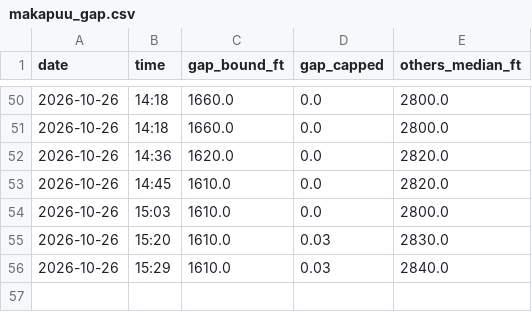
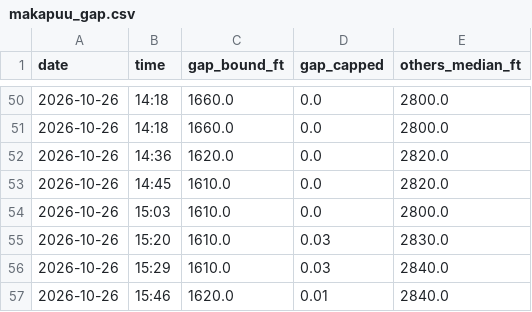
Before and after one commit to aukaka-9898/kula-today, a CSV file: docs/makapuu_gap.csv, drawn as a sheet; only a part is shown, gaps mark what is left out.

```diff
--- a/docs/makapuu_gap.csv
+++ b/docs/makapuu_gap.csv
@@ -56 +56,2 @@ date,time,gap_bound_ft,gap_capped,others_median_ft
 2026-10-26,15:29,1610.0,0.03,2840.0
+2026-10-26,15:46,1620.0,0.01,2840.0
```
Also changed, not shown: docs/camera_base.csv, docs/camera_log.csv, 17 other files.
